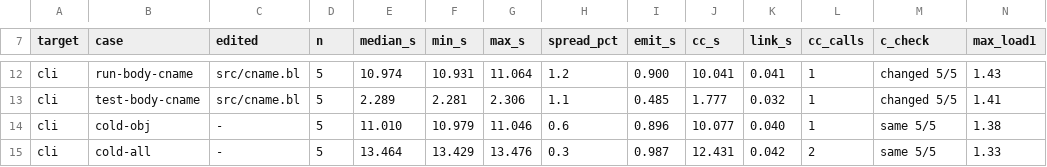
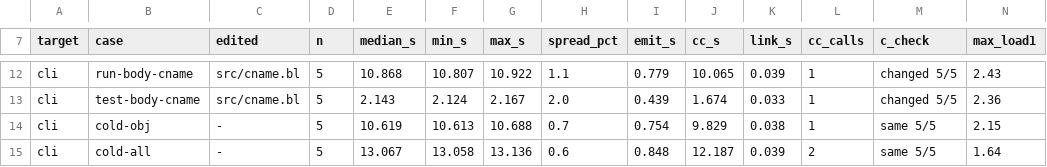
Before and after one commit to blinklang/blink, a TSV file: bench/edit_loop/monolith_a2e9dc72.tsv, drawn as a sheet; only a part is shown, gaps mark what is left out; the diff covers the shown part only; the diff names each change by its address in the sheet, - before the commit and + after, or states it on an @@ line.

```diff
--- a/bench/edit_loop/monolith_a2e9dc72.tsv
+++ b/bench/edit_loop/monolith_a2e9dc72.tsv
-E12 (median_s): 10.974
+E12 (median_s): 10.868
-F12 (min_s): 10.931
+F12 (min_s): 10.807
-G12 (max_s): 11.064
+G12 (max_s): 10.922
-H12 (spread_pct): 1.2
+H12 (spread_pct): 1.1
-I12 (emit_s): 0.900
+I12 (emit_s): 0.779
-J12 (cc_s): 10.041
+J12 (cc_s): 10.065
-K12 (link_s): 0.041
+K12 (link_s): 0.039
-N12 (max_load1): 1.43
+N12 (max_load1): 2.43
-E13 (median_s): 2.289
+E13 (median_s): 2.143
-F13 (min_s): 2.281
+F13 (min_s): 2.124
-G13 (max_s): 2.306
+G13 (max_s): 2.167
-H13 (spread_pct): 1.1
+H13 (spread_pct): 2.0
-I13 (emit_s): 0.485
+I13 (emit_s): 0.439
-J13 (cc_s): 1.777
+J13 (cc_s): 1.674
-K13 (link_s): 0.032
+K13 (link_s): 0.033
-N13 (max_load1): 1.41
+N13 (max_load1): 2.36
-E14 (median_s): 11.010
+E14 (median_s): 10.619
-F14 (min_s): 10.979
+F14 (min_s): 10.613
-G14 (max_s): 11.046
+G14 (max_s): 10.688
-H14 (spread_pct): 0.6
+H14 (spread_pct): 0.7
-I14 (emit_s): 0.896
+I14 (emit_s): 0.754
-J14 (cc_s): 10.077
+J14 (cc_s): 9.829
-K14 (link_s): 0.040
+K14 (link_s): 0.038
-N14 (max_load1): 1.38
+N14 (max_load1): 2.15
-E15 (median_s): 13.464
+E15 (median_s): 13.067
-F15 (min_s): 13.429
+F15 (min_s): 13.058
-G15 (max_s): 13.476
+G15 (max_s): 13.136
-H15 (spread_pct): 0.3
+H15 (spread_pct): 0.6
-I15 (emit_s): 0.987
+I15 (emit_s): 0.848
-J15 (cc_s): 12.431
+J15 (cc_s): 12.187
-K15 (link_s): 0.042
+K15 (link_s): 0.039
-N15 (max_load1): 1.33
+N15 (max_load1): 1.64
```
Also changed, not shown: 74 edited cells elsewhere in this file, bench/edit_loop/per_module_a2e9dc72.tsv, 5 other files.
